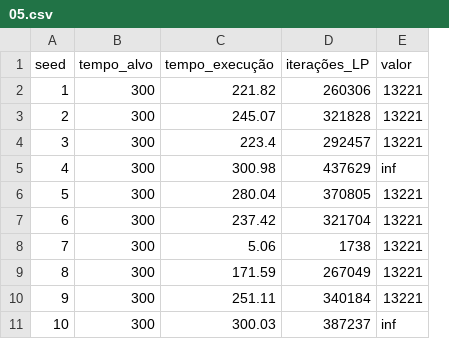
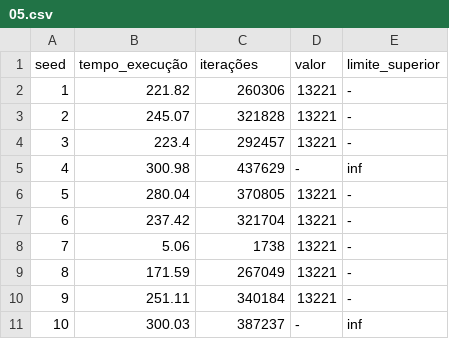
Before and after one commit to jspast/peregrinacao, a CSV file: formulation/main_results/05.csv, drawn as a sheet; removed rows and columns are numbered as before the commit, all else as after; the diff names each change by its address in the sheet, - before the commit and + after, or states it on an @@ line.

```diff
--- a/formulation/main_results/05.csv
+++ b/formulation/main_results/05.csv
-column B (tempo_alvo), rows 2-11: all 300
+column E (limite_superior), rows 2-11: - | - | - | inf | - | - | - | - | - | inf
-C1: iterações_LP
+C1: iterações
-D5 (valor): inf
+D5 (valor): -
-D11 (valor): inf
+D11 (valor): -
```
Also changed, not shown: formulation/main_results/01.csv, formulation/main_results/03.csv, 7 other files.
